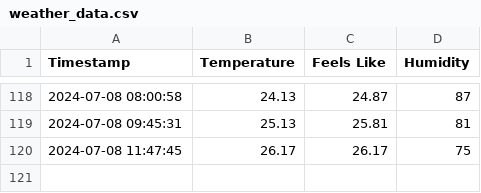
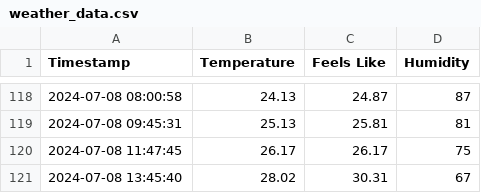
Before and after one commit to patrickloeber/python-github-action-template, a CSV file: weather_data.csv, drawn as a sheet; only a part is shown, gaps mark what is left out.

```diff
--- a/weather_data.csv
+++ b/weather_data.csv
@@ -120 +120,2 @@ Timestamp,Temperature,Feels Like,Humidity
 2024-07-08 11:47:45,26.17,26.17,75
+2024-07-08 13:45:40,28.02,30.31,67
```
Also changed, not shown: 1 other file.
